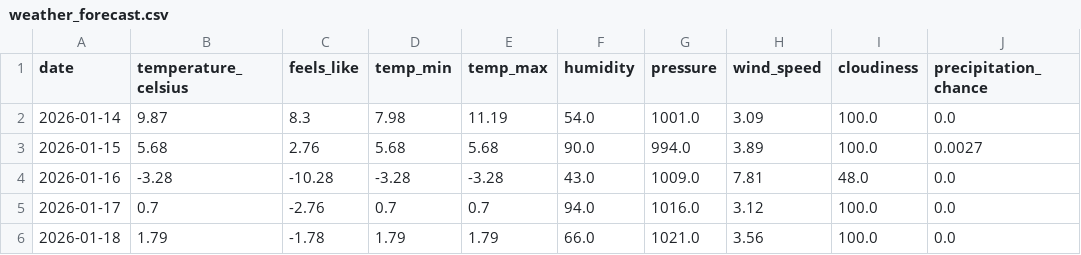
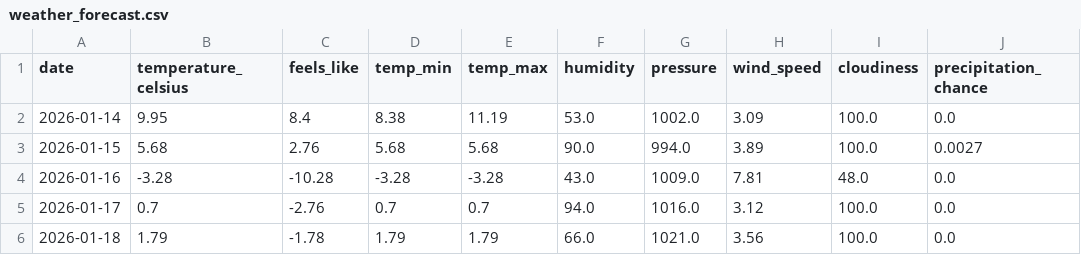
Before and after one commit to samantha0820/weather-event-etl, a CSV file: output/weather_forecast.csv, drawn as a sheet; only a part is shown; the diff names each change by its address in the sheet, - before the commit and + after, or states it on an @@ line.

```diff
--- a/output/weather_forecast.csv
+++ b/output/weather_forecast.csv
-B2 (temperature_celsius): 9.87
+B2 (temperature_celsius): 9.95
-C2 (feels_like): 8.3
+C2 (feels_like): 8.4
-D2 (temp_min): 7.98
+D2 (temp_min): 8.38
-F2 (humidity): 54.0
+F2 (humidity): 53.0
-G2 (pressure): 1001.0
+G2 (pressure): 1002.0
```
Also changed, not shown: 4 other files.
